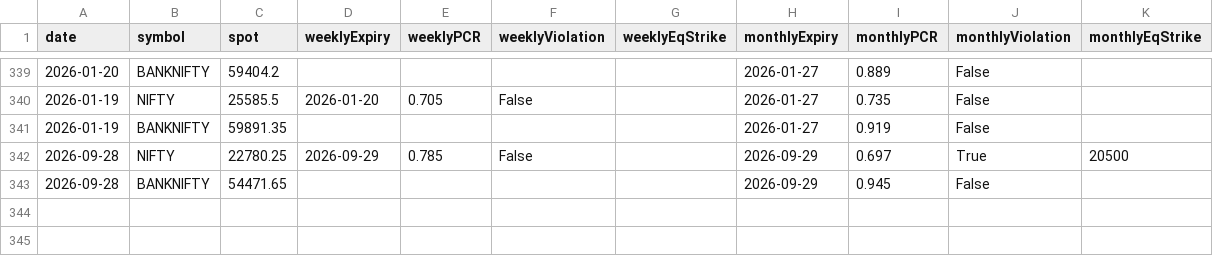
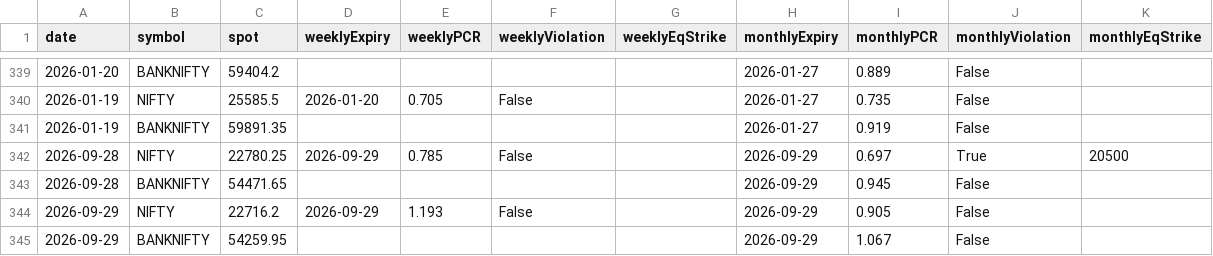
Before and after one commit to abhijeetbishayee-drb/nifty-pcr-tracker, a CSV file: pcr_history.csv, drawn as a sheet; only a part is shown, gaps mark what is left out.

```diff
--- a/pcr_history.csv
+++ b/pcr_history.csv
@@ -343 +343,3 @@ date,symbol,spot,weeklyExpiry,weeklyPCR,weeklyViolation,weeklyEqStrike,monthlyEx
 2026-09-28,BANKNIFTY,54471.65,,,,,2026-09-29,0.945,False,
+2026-09-29,NIFTY,22716.2,2026-09-29,1.193,False,,2026-09-29,0.905,False,
+2026-09-29,BANKNIFTY,54259.95,,,,,2026-09-29,1.067,False,
```
